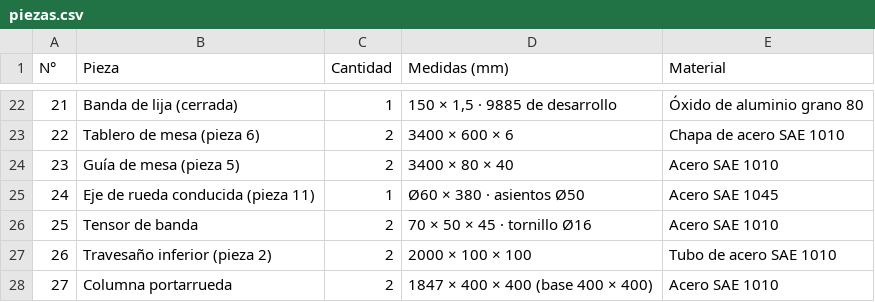
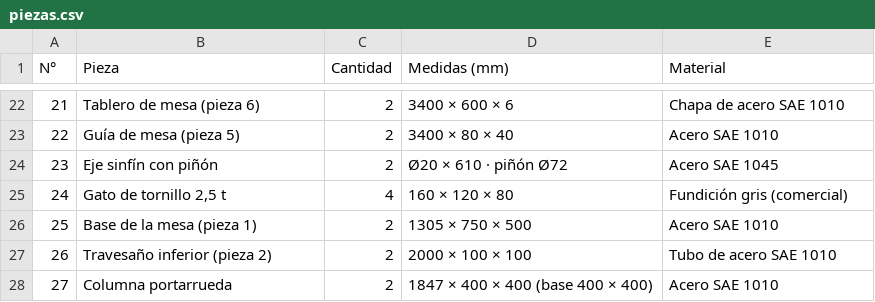
Before and after one commit to dicarlantoniooctavio-create/carpinteria-vortex, a CSV file: PRINCIPAL/01_Proyecto_Organizado/modelado-3d/planos/piezas.csv, drawn as a sheet; only a part is shown, gaps mark what is left out; the diff covers the shown part only.

Commit message:
Web con más animación y despiece con alturas reales
Despiece de la lijadora rehecho: cada pieza conserva su altura real, las dos ruedas a la misma altura y líneas de eje. Web: frase animada después de La empresa, logo dibujado en la tarjeta de la empresa, sección Diseño 3D y despiece mecánico con pestañas, fondo animado en la portada, carga por fase y enlaces del menú que llegan justo a cada sección. Informe y presentación actualizados.

```diff
--- a/PRINCIPAL/01_Proyecto_Organizado/modelado-3d/planos/piezas.csv
+++ b/PRINCIPAL/01_Proyecto_Organizado/modelado-3d/planos/piezas.csv
@@ -22,6 +22,6 @@
-21;Banda de lija (cerrada);1;150 × 1,5 · 9885 de desarrollo;Óxido de aluminio grano 80
-22;Tablero de mesa (pieza 6);2;3400 × 600 × 6;Chapa de acero SAE 1010
-23;Guía de mesa (pieza 5);2;3400 × 80 × 40;Acero SAE 1010
-24;Eje de rueda conducida (pieza 11);1;Ø60 × 380 · asientos Ø50;Acero SAE 1045
-25;Tensor de banda;2;70 × 50 × 45 · tornillo Ø16;Acero SAE 1010
+21;Tablero de mesa (pieza 6);2;3400 × 600 × 6;Chapa de acero SAE 1010
+22;Guía de mesa (pieza 5);2;3400 × 80 × 40;Acero SAE 1010
+23;Eje sinfín con piñón;2;Ø20 × 610 · piñón Ø72;Acero SAE 1045
+24;Gato de tornillo 2,5 t;4;160 × 120 × 80;Fundición gris (comercial)
+25;Base de la mesa (pieza 1);2;1305 × 750 × 500;Acero SAE 1010
 26;Travesaño inferior (pieza 2);2;2000 × 100 × 100;Tubo de acero SAE 1010
```
Also changed, not shown: 60 edited cells elsewhere in this file, PRINCIPAL/04_Web/archivos/piezas.csv, 15 other files.
